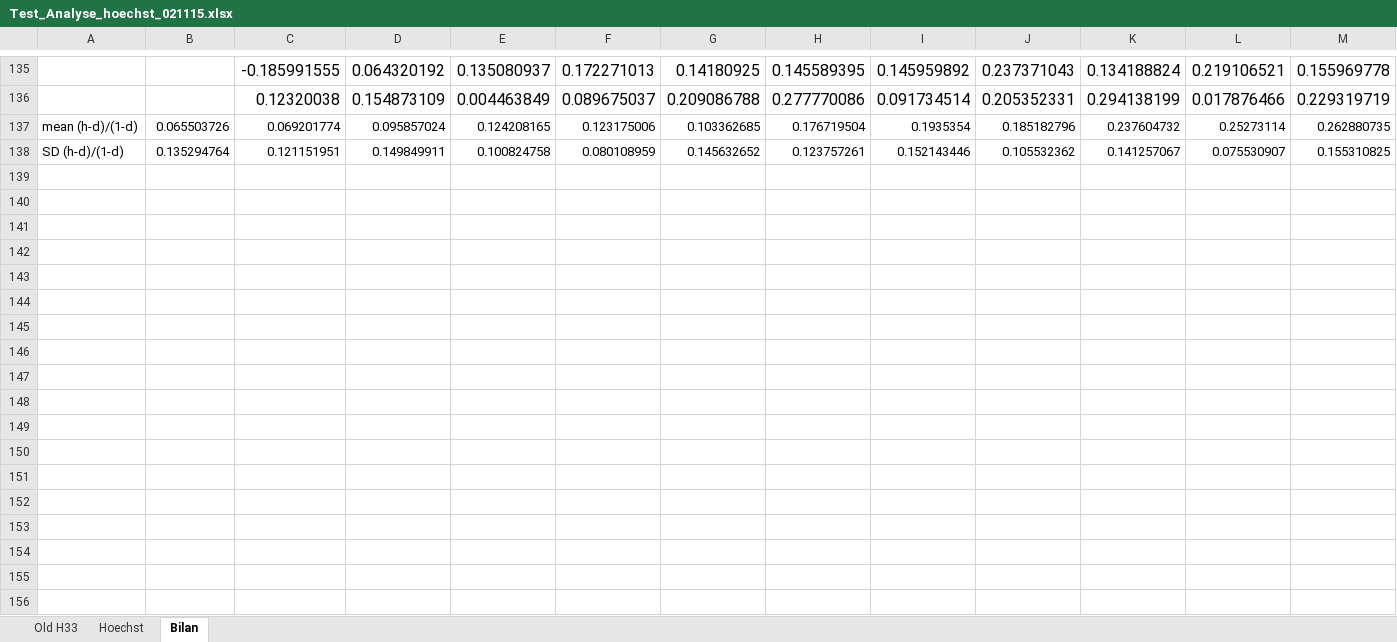
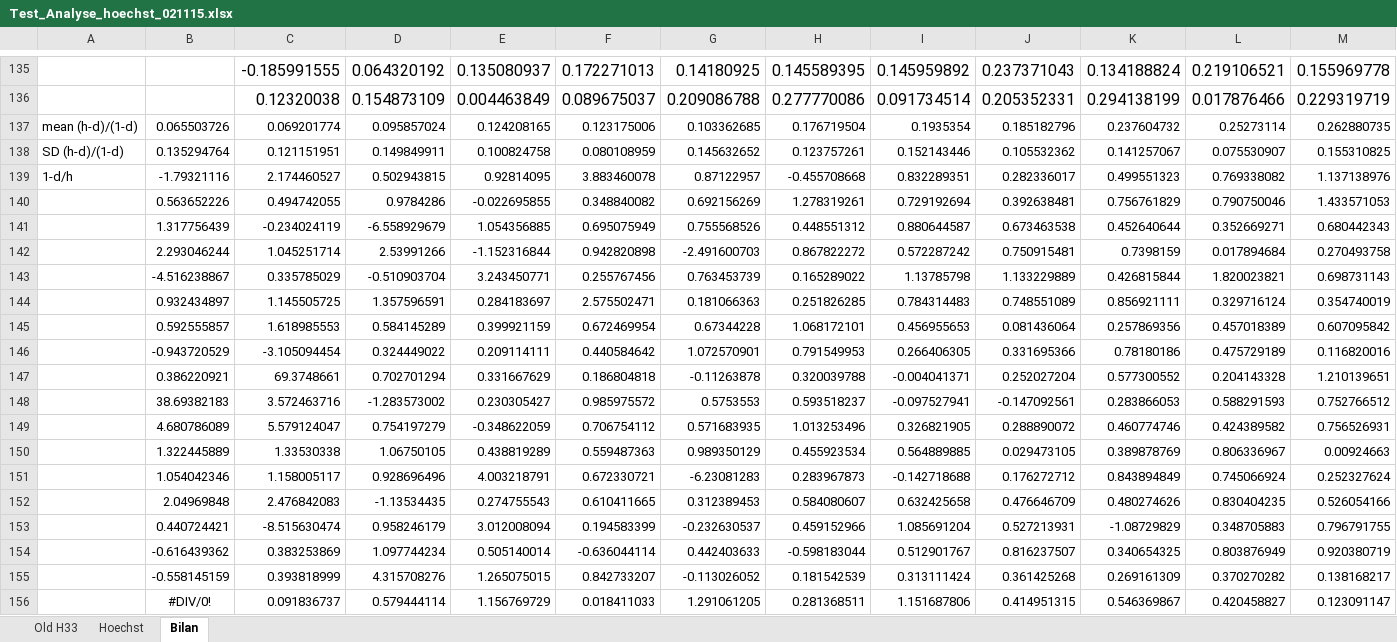
Before and after one commit to ofirENS/EpigenomeIntegrity, an Excel workbook: Data/Test_Analyse_hoechst_021115.xlsx, sheet Bilan, drawn as a sheet; only a part is shown, gaps mark what is left out; values as stored, in another font and other column widths than the file's, no borders; charts and pictures not drawn; rows hold the shown columns only; the diff covers the shown part only; the diff names each change by its address in the sheet, - before the commit and + after, or states it on an @@ line.

```diff
--- a/Data/Test_Analyse_hoechst_021115.xlsx (sheet Bilan)
+++ b/Data/Test_Analyse_hoechst_021115.xlsx (sheet Bilan)
+row 139: 1-d/h | -1.79321116 | 2.174460527 | 0.502943815 | 0.92814095 | 3.883460078 | 0.87122957 | -0.455708668 | 0.832289351 | 0.282336017 | 0.499551323 | 0.769338082 | 1.137138976
+row 140:  | 0.563652226 | 0.494742055 | 0.9784286 | -0.022695855 | 0.348840082 | 0.692156269 | 1.278319261 | 0.729192694 | 0.392638481 | 0.756761829 | 0.790750046 | 1.433571053
+row 141:  | 1.317756439 | -0.234024119 | -6.558929679 | 1.054356885 | 0.695075949 | 0.755568526 | 0.448551312 | 0.880644587 | 0.673463538 | 0.452640644 | 0.352669271 | 0.680442343
+row 142:  | 2.293046244 | 1.045251714 | 2.53991266 | -1.152316844 | 0.942820898 | -2.491600703 | 0.867822272 | 0.572287242 | 0.750915481 | 0.7398159 | 0.017894684 | 0.270493758
+row 143:  | -4.516238867 | 0.335785029 | -0.510903704 | 3.243450771 | 0.255767456 | 0.763453739 | 0.165289022 | 1.13785798 | 1.133229889 | 0.426815844 | 1.820023821 | 0.698731143
+row 144:  | 0.932434897 | 1.145505725 | 1.357596591 | 0.284183697 | 2.575502471 | 0.181066363 | 0.251826285 | 0.784314483 | 0.748551089 | 0.856921111 | 0.329716124 | 0.354740019
+row 145:  | 0.592555857 | 1.618985553 | 0.584145289 | 0.399921159 | 0.672469954 | 0.67344228 | 1.068172101 | 0.456955653 | 0.081436064 | 0.257869356 | 0.457018389 | 0.607095842
+row 146:  | -0.943720529 | -3.105094454 | 0.324449022 | 0.209114111 | 0.440584642 | 1.072570901 | 0.791549953 | 0.266406305 | 0.331695366 | 0.78180186 | 0.475729189 | 0.116820016
+row 147:  | 0.386220921 | 69.3748661 | 0.702701294 | 0.331667629 | 0.186804818 | -0.11263878 | 0.320039788 | -0.004041371 | 0.252027204 | 0.577300552 | 0.204143328 | 1.210139651
+row 148:  | 38.69382183 | 3.572463716 | -1.283573002 | 0.230305427 | 0.985975572 | 0.5753553 | 0.593518237 | -0.097527941 | -0.147092561 | 0.283866053 | 0.588291593 | 0.752766512
+row 149:  | 4.680786089 | 5.579124047 | 0.754197279 | -0.348622059 | 0.706754112 | 0.571683935 | 1.013253496 | 0.326821905 | 0.288890072 | 0.460774746 | 0.424389582 | 0.756526931
+row 150:  | 1.322445889 | 1.33530338 | 1.06750105 | 0.438819289 | 0.559487363 | 0.989350129 | 0.455923534 | 0.564889885 | 0.029473105 | 0.389878769 | 0.806336967 | 0.00924663
+row 151:  | 1.054042346 | 1.158005117 | 0.928696496 | 4.003218791 | 0.672330721 | -6.23081283 | 0.283967873 | -0.142718688 | 0.176272712 | 0.843894849 | 0.745066924 | 0.252327624
+row 152:  | 2.04969848 | 2.476842083 | -1.13534435 | 0.274755543 | 0.610411665 | 0.312389453 | 0.584080607 | 0.632425658 | 0.476646709 | 0.480274626 | 0.830404235 | 0.526054166
+row 153:  | 0.440724421 | -8.515630474 | 0.958246179 | 3.012008094 | 0.194583399 | -0.232630537 | 0.459152966 | 1.085691204 | 0.527213931 | -1.08729829 | 0.348705883 | 0.796791755
+row 154:  | -0.616439362 | 0.383253869 | 1.097744234 | 0.505140014 | -0.636044114 | 0.442403633 | -0.598183044 | 0.512901767 | 0.816237507 | 0.340654325 | 0.803876949 | 0.920380719
+row 155:  | -0.558145159 | 0.393818999 | 4.315708276 | 1.265075015 | 0.842733207 | -0.113026052 | 0.181542539 | 0.313111424 | 0.361425268 | 0.269161309 | 0.370270282 | 0.138168217
+row 156:  | #DIV/0! | 0.091836737 | 0.579444114 | 1.156769729 | 0.018411033 | 1.291061205 | 0.281368511 | 1.151687806 | 0.414951315 | 0.546369867 | 0.420458827 | 0.123091147
```
Also changed, not shown: 16 added rows elsewhere in this sheet, charts or pictures, 1 other file.
